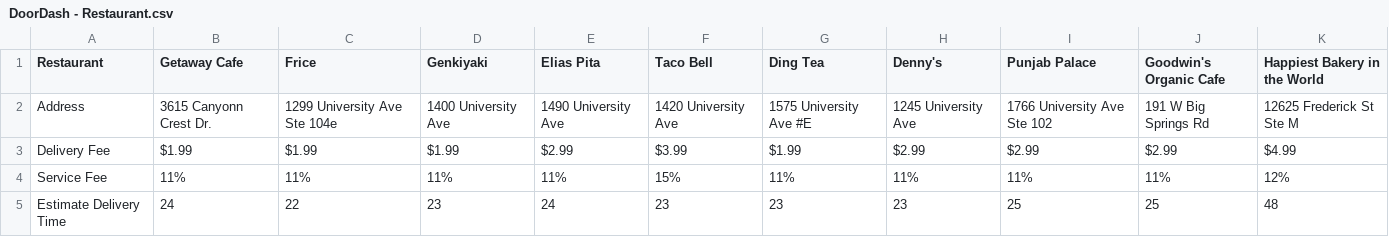
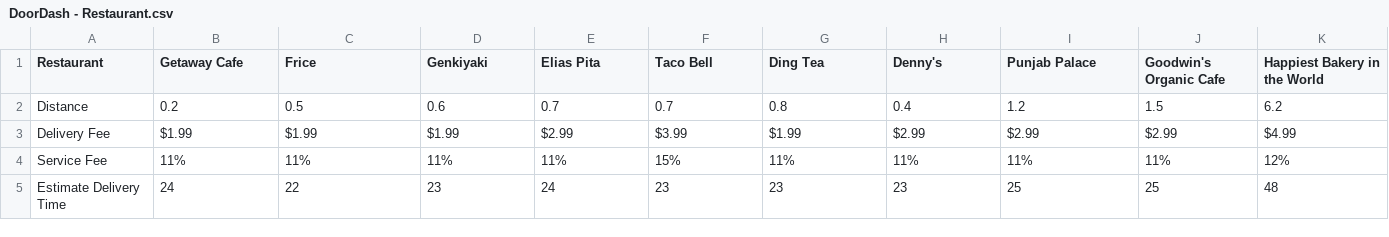
Before and after one commit to xtaltong/NOMproject, a CSV file: CSV/DoorDash - Restaurant.csv, drawn as a sheet; removed rows and columns are numbered as before the commit, all else as after; the diff names each change by its address in the sheet, - before the commit and + after, or states it on an @@ line.

```diff
--- a/CSV/DoorDash - Restaurant.csv
+++ b/CSV/DoorDash - Restaurant.csv
-row 2: Address | 3615 Canyonn Crest Dr. | 1299 University Ave Ste 104e | 1400 University Ave | 1490 University Ave | 1420 University Ave | 1575 University Ave #E | 1245 University Ave | 1766 University Ave Ste 102 | 191 W Big Springs Rd | 12625 Frederick St Ste M
+row 2: Distance | 0.2 | 0.5 | 0.6 | 0.7 | 0.7 | 0.8 | 0.4 | 1.2 | 1.5 | 6.2
```
Also changed, not shown: 3 other files.
